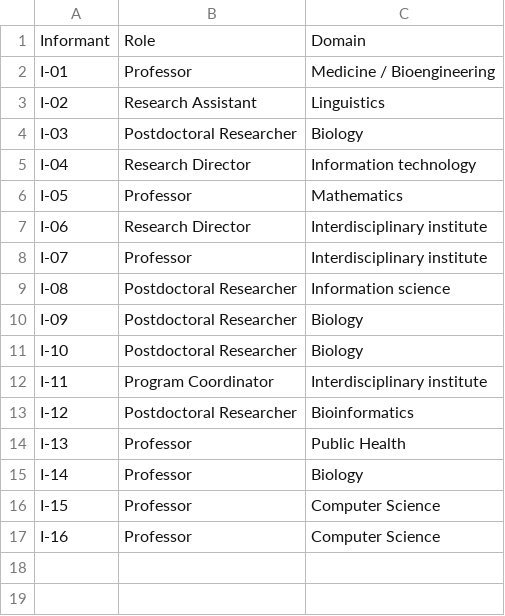
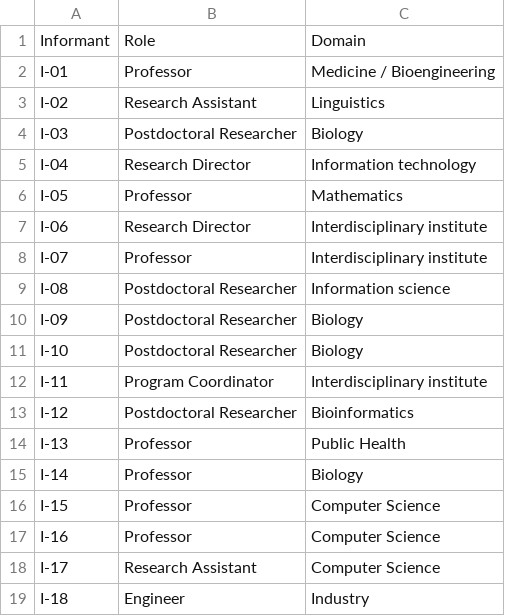
Before and after one commit to alex-r-bigelow/sanitized-wrangling-codes, a CSV file: informants.csv, drawn as a sheet; the diff names each change by its address in the sheet, - before the commit and + after, or states it on an @@ line.

```diff
--- a/informants.csv
+++ b/informants.csv
+row 18: I-17 | Research Assistant | Computer Science
+row 19: I-18 | Engineer | Industry
```
Also changed, not shown: 2 other files.
